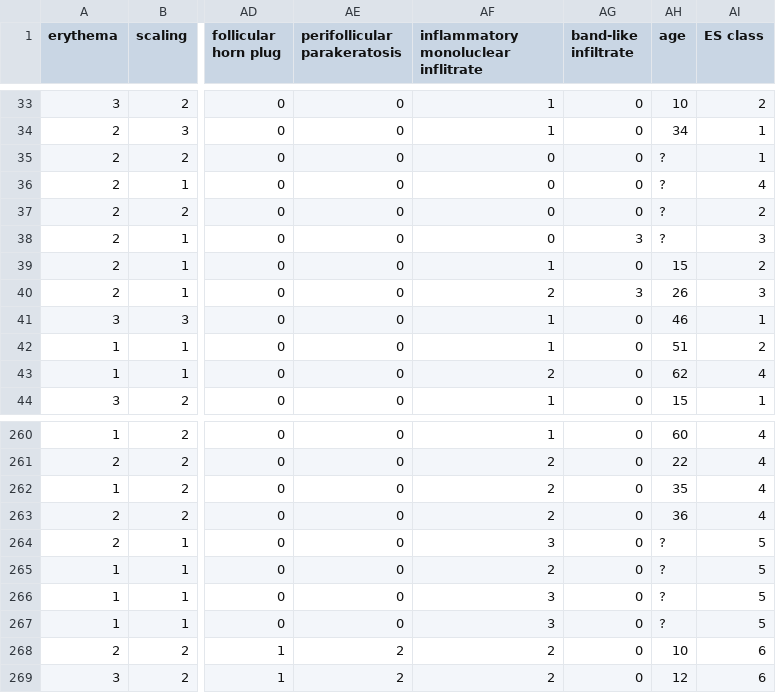
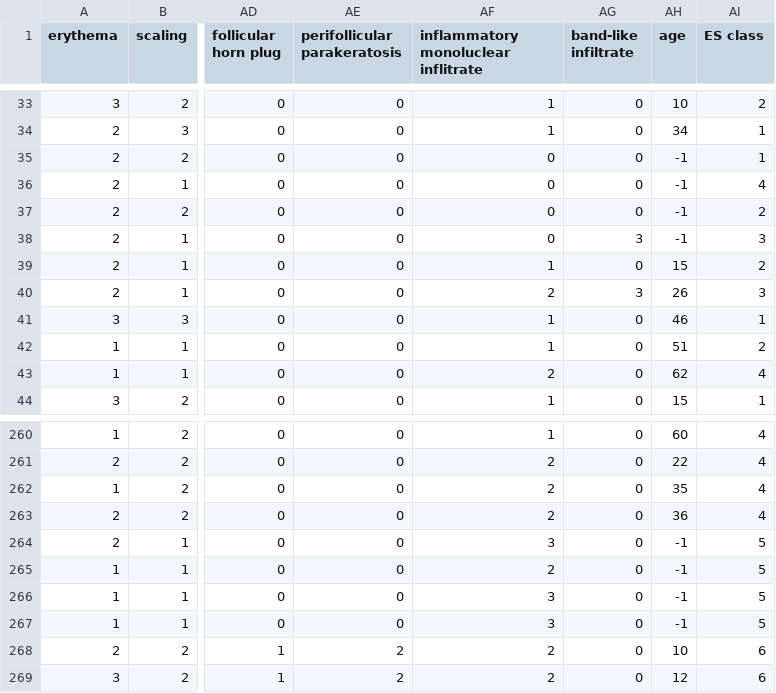
Before and after one commit to Rubas22/2021_pml_rubas, a CSV file: project/data/dermatology.csv, drawn as a sheet; only a part is shown, gaps mark what is left out; the diff names each change by its address in the sheet, - before the commit and + after, or states it on an @@ line.

Commit message:
Change '?' to '-1' in .csv file

```diff
--- a/project/data/dermatology.csv
+++ b/project/data/dermatology.csv
-AH35:AH38 (age): ?
+AH35:AH38 (age): -1
-AH264:AH267 (age): ?
+AH264:AH267 (age): -1
```
